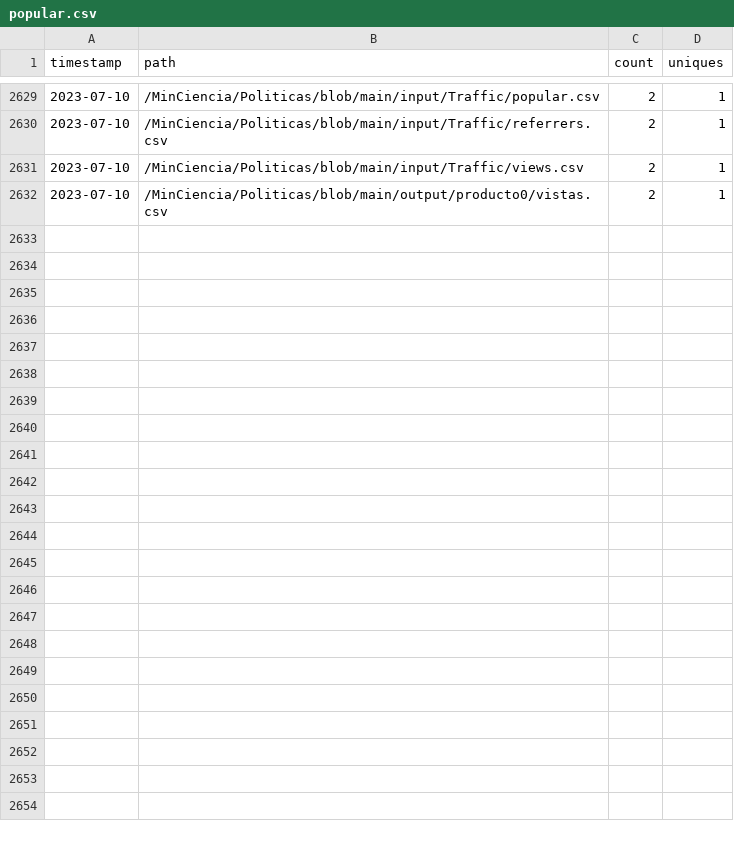
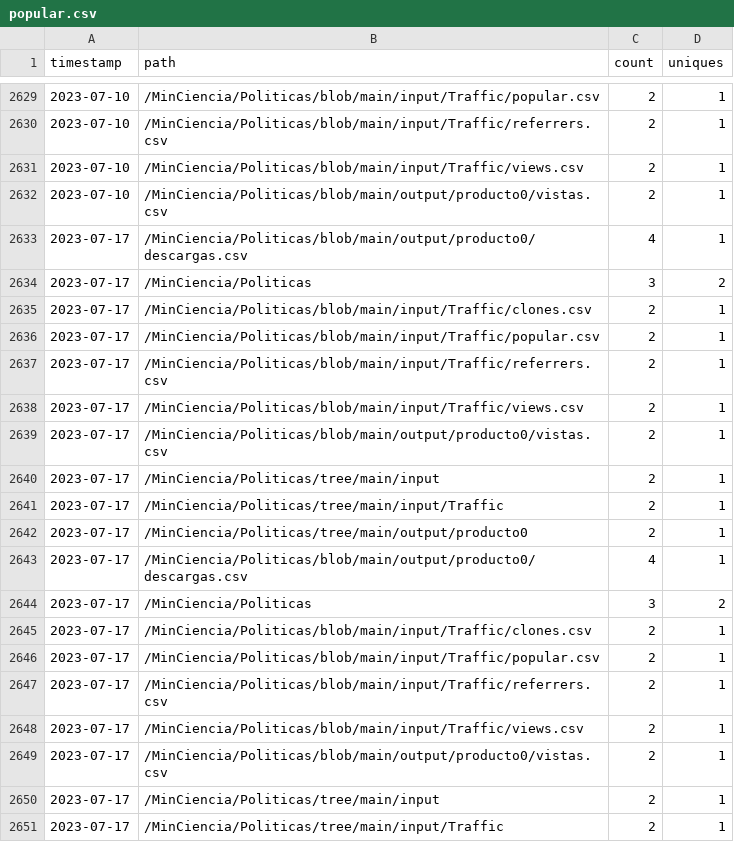
Before and after one commit to MinCiencia/Politicas, a CSV file: input/Traffic/popular.csv, drawn as a sheet; only a part is shown, gaps mark what is left out; the diff covers the shown part only.

```diff
--- a/input/Traffic/popular.csv
+++ b/input/Traffic/popular.csv
@@ -2632 +2632,20 @@ timestamp,path,count,uniques
 2023-07-10,/MinCiencia/Politicas/blob/main/output/producto0/vistas.csv,2,1
+2023-07-17,/MinCiencia/Politicas/blob/main/output/producto0/descargas.csv,4,1
+2023-07-17,/MinCiencia/Politicas,3,2
+2023-07-17,/MinCiencia/Politicas/blob/main/input/Traffic/clones.csv,2,1
+2023-07-17,/MinCiencia/Politicas/blob/main/input/Traffic/popular.csv,2,1
+2023-07-17,/MinCiencia/Politicas/blob/main/input/Traffic/referrers.csv,2,1
+2023-07-17,/MinCiencia/Politicas/blob/main/input/Traffic/views.csv,2,1
+2023-07-17,/MinCiencia/Politicas/blob/main/output/producto0/vistas.csv,2,1
+2023-07-17,/MinCiencia/Politicas/tree/main/input,2,1
+2023-07-17,/MinCiencia/Politicas/tree/main/input/Traffic,2,1
+2023-07-17,/MinCiencia/Politicas/tree/main/output/producto0,2,1
+2023-07-17,/MinCiencia/Politicas/blob/main/output/producto0/descargas.csv,4,1
+2023-07-17,/MinCiencia/Politicas,3,2
+2023-07-17,/MinCiencia/Politicas/blob/main/input/Traffic/clones.csv,2,1
+2023-07-17,/MinCiencia/Politicas/blob/main/input/Traffic/popular.csv,2,1
+2023-07-17,/MinCiencia/Politicas/blob/main/input/Traffic/referrers.csv,2,1
+2023-07-17,/MinCiencia/Politicas/blob/main/input/Traffic/views.csv,2,1
+2023-07-17,/MinCiencia/Politicas/blob/main/output/producto0/vistas.csv,2,1
+2023-07-17,/MinCiencia/Politicas/tree/main/input,2,1
+2023-07-17,/MinCiencia/Politicas/tree/main/input/Traffic,2,1
```
Also changed, not shown: 31 added rows elsewhere in this file, input/Traffic/clones.csv, input/Traffic/referrers.csv, 3 other files.
